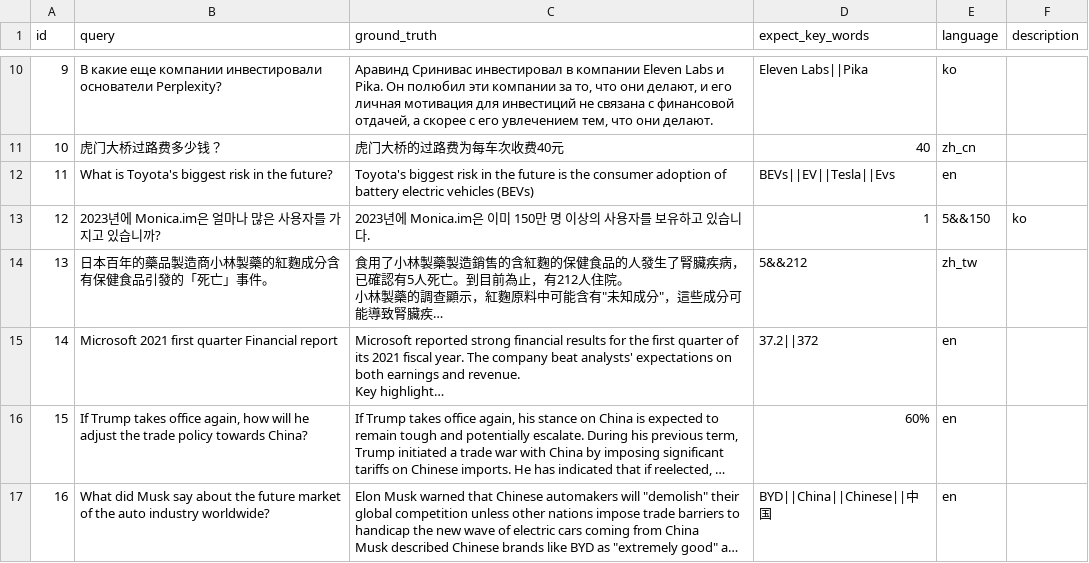
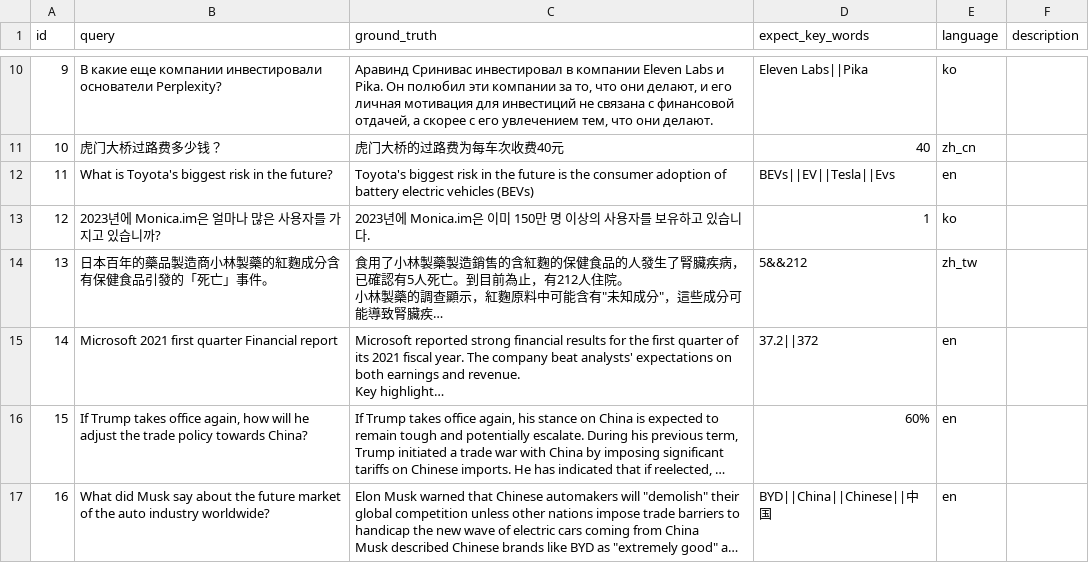
Before and after one commit to sparticleinc/ASEED, a CSV file: datasets/business_consulting.csv, drawn as a sheet; only a part is shown, gaps mark what is left out; long unchanged cells end in …; the diff names each change by its address in the sheet, - before the commit and + after, or states it on an @@ line.

```diff
--- a/datasets/business_consulting.csv
+++ b/datasets/business_consulting.csv
-E13 (language): 5&&150
+E13 (language): ko
-F13 (description): ko
+F13 (description): (empty)
```
Also changed, not shown: datasets/local_search.csv, datasets/products_search.csv, 2 other files.
